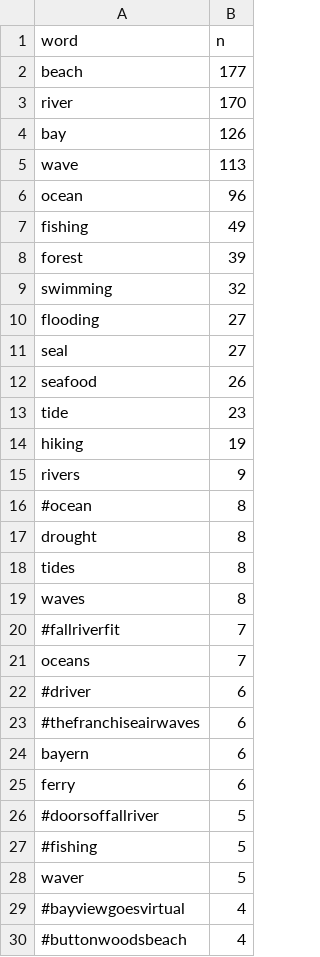
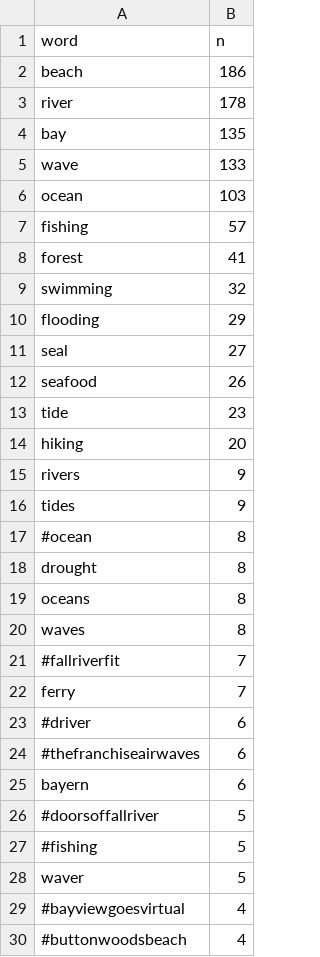
Before and after one commit to E-C-Enviroscape/snep_twitter, a CSV file: data/allsnep_freq.csv, drawn as a sheet; only a part is shown; the diff covers the shown part only.

Commit message:
updated with 6/2 data

```diff
--- a/data/allsnep_freq.csv
+++ b/data/allsnep_freq.csv
@@ -1,11 +1,11 @@
 "word","n"
-"beach",177
-"river",170
-"bay",126
-"wave",113
-"ocean",96
-"fishing",49
-"forest",39
+"beach",186
+"river",178
+"bay",135
+"wave",133
+"ocean",103
+"fishing",57
+"forest",41
 "swimming",32
-"flooding",27
+"flooding",29
 "seal",27
@@ -13,10 +13,11 @@
 "tide",23
-"hiking",19
+"hiking",20
 "rivers",9
+"tides",9
 "#ocean",8
 "drought",8
-"tides",8
+"oceans",8
 "waves",8
 "#fallriverfit",7
-"oceans",7
+"ferry",7
 "#driver",6
@@ -24,3 +25,2 @@
 "bayern",6
-"ferry",6
 "#doorsoffallriver",5
```
Also changed, not shown: 16 added rows and 5 removed rows elsewhere in this file, 6 other files.
